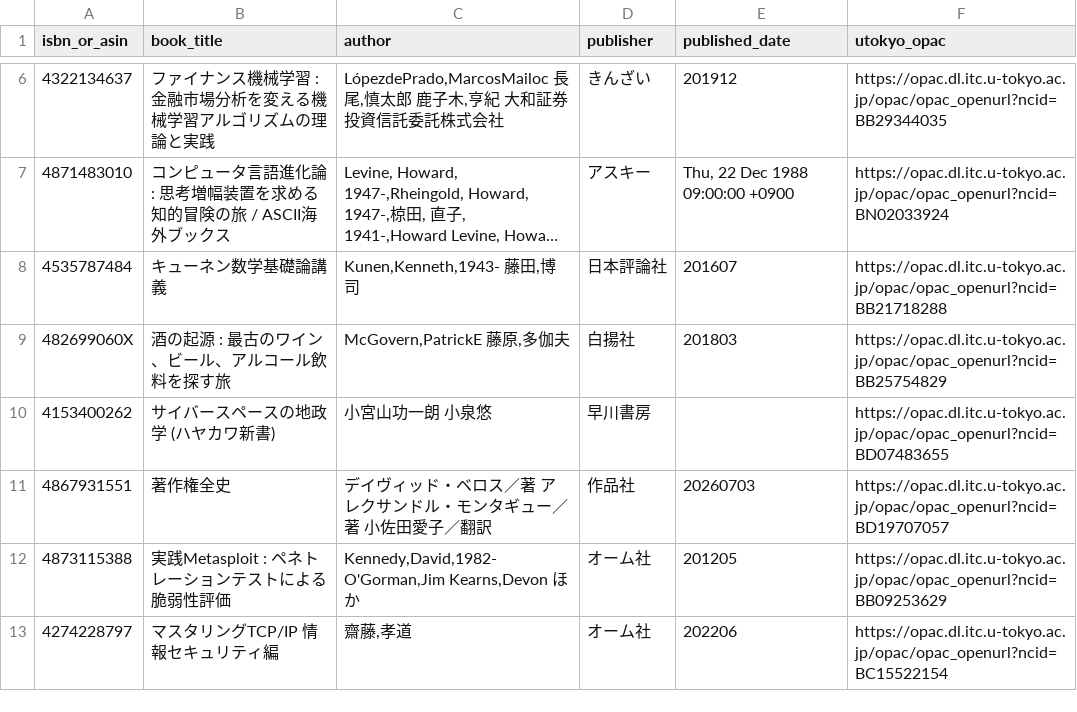
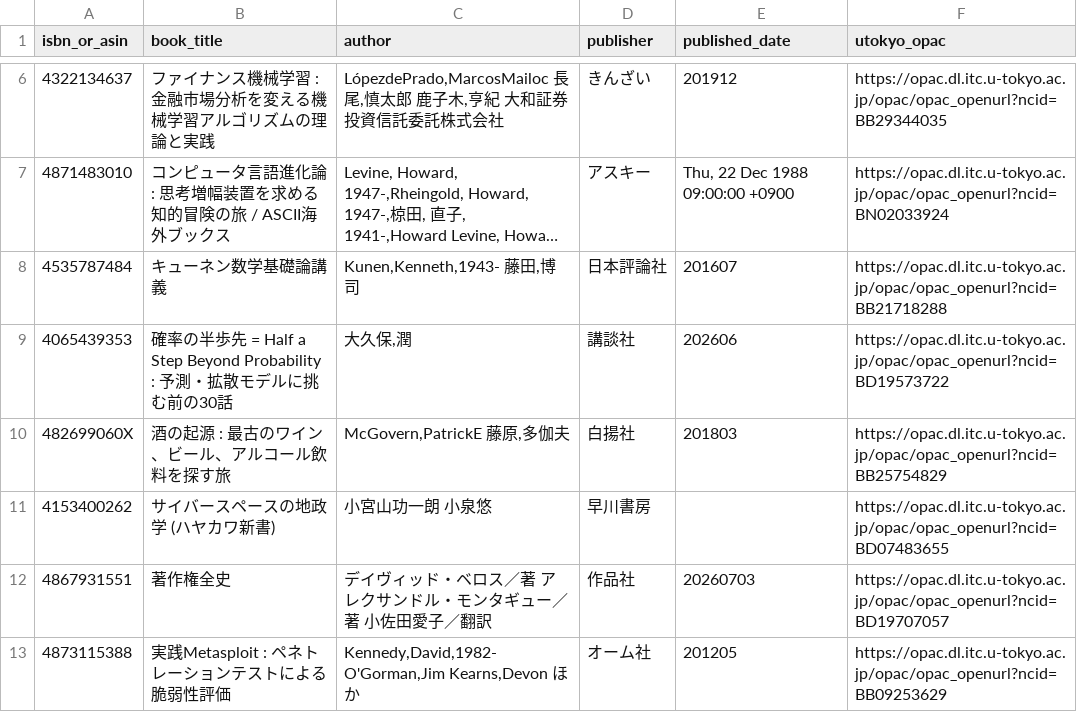
Before and after one commit to stepney141/bookmaker, a CSV file: apps/bookmeter/csv/in_UTokyo.csv, drawn as a sheet; only a part is shown, gaps mark what is left out; the shorter side is filled out with more unchanged rows; long unchanged cells end in …; the diff names each change by its address in the sheet, - before the commit and + after, or states it on an @@ line.

```diff
--- a/apps/bookmeter/csv/in_UTokyo.csv
+++ b/apps/bookmeter/csv/in_UTokyo.csv
+row 9: 4065439353 | 確率の半歩先 = Half a Step Beyond Probability : 予測・拡散モデルに挑む前の30話 | 大久保,潤 | 講談社 | 202606 | https://opac.dl.itc.u-tokyo.ac.jp/opac/opac_openurl?ncid=BD19573722
```
Also changed, not shown: apps/bookmeter/csv/bookmeter_wish_books.csv, apps/bookmeter/csv/in_Sophia_but_not_in_UTokyo.csv, 2 other files.
